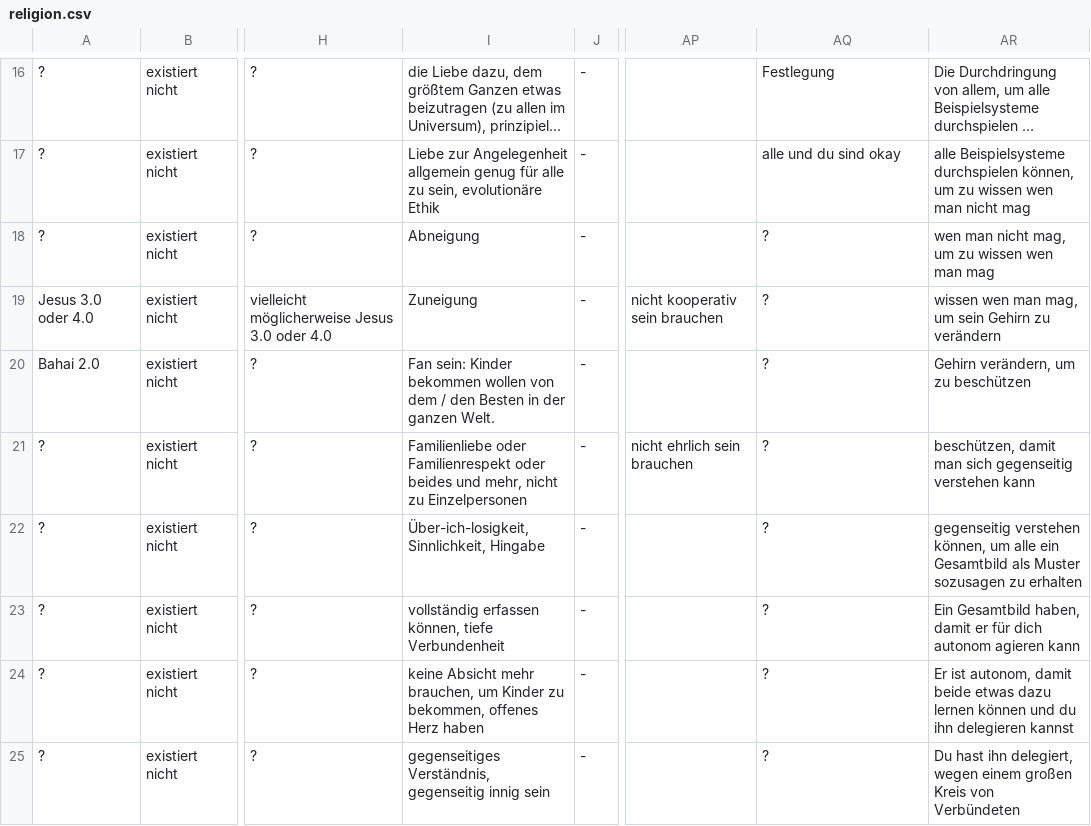
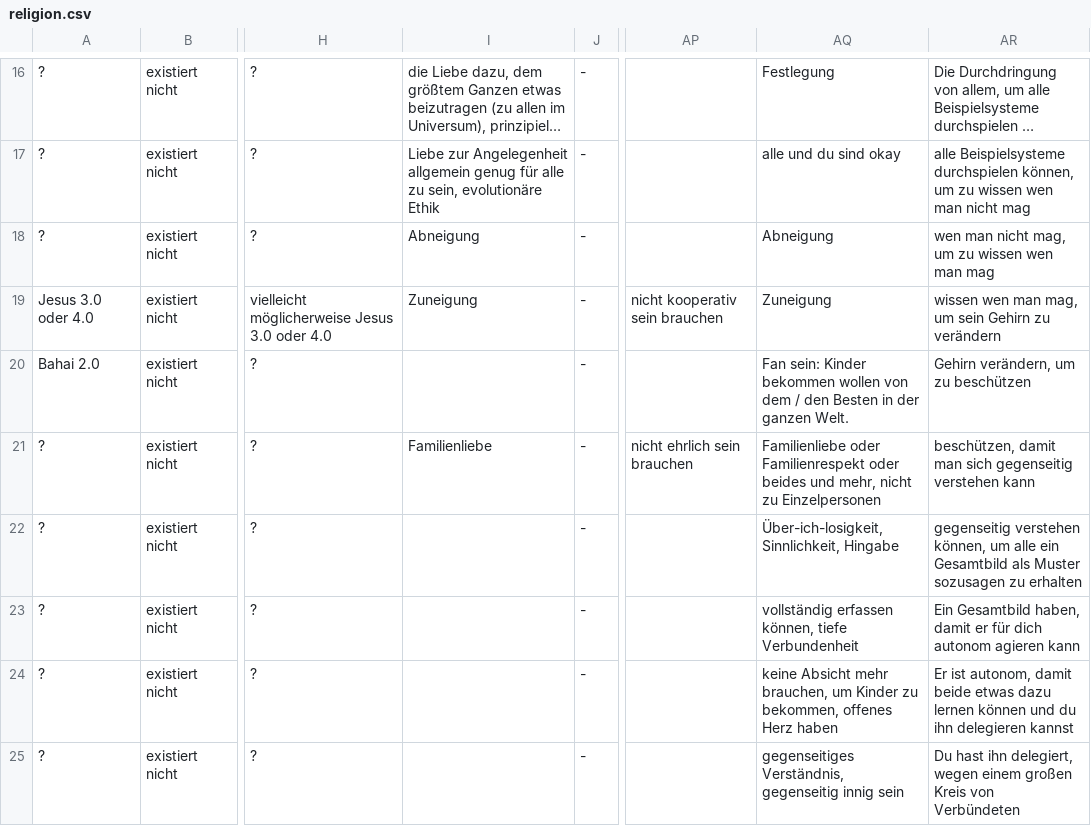
Before and after one commit to githubuser2000/reta.old.repaired, a CSV file: religion.csv, drawn as a sheet; only a part is shown, gaps mark what is left out; long unchanged cells end in …; the diff covers the shown part only; the diff names each change by its address in the sheet, - before the commit and + after, or states it on an @@ line.

Commit message:
Sa 5. Sep 07:06:10 CEST 2020

```diff
--- a/religion.csv
+++ b/religion.csv
-AQ18: ?
+AQ18: Abneigung
-AQ19: ?
+AQ19: Zuneigung
-I20: Fan sein: Kinder bekommen wollen von dem / den Besten in der ganzen Welt.
+I20: (empty)
-AQ20: ?
+AQ20: Fan sein: Kinder bekommen wollen von dem / den Besten in der ganzen Welt.
-I21: Familienliebe oder Familienrespekt oder beides und mehr, nicht zu Einzelpersonen
+I21: Familienliebe
-AQ21: ?
+AQ21: Familienliebe oder Familienrespekt oder beides und mehr, nicht zu Einzelpersonen
-I22: Über-ich-losigkeit, Sinnlichkeit, Hingabe
+I22: (empty)
-AQ22: ?
+AQ22: Über-ich-losigkeit, Sinnlichkeit, Hingabe
-I23: vollständig erfassen können, tiefe Verbundenheit
+I23: (empty)
-AQ23: ?
+AQ23: vollständig erfassen können, tiefe Verbundenheit
-I24: keine Absicht mehr brauchen, um Kinder zu bekommen, offenes Herz haben
+I24: (empty)
-AQ24: ?
+AQ24: keine Absicht mehr brauchen, um Kinder zu bekommen, offenes Herz haben
-I25: gegenseitiges Verständnis, gegenseitig innig sein
+I25: (empty)
-AQ25: ?
+AQ25: gegenseitiges Verständnis, gegenseitig innig sein
```
Also changed, not shown: 16 edited cells elsewhere in this file.
